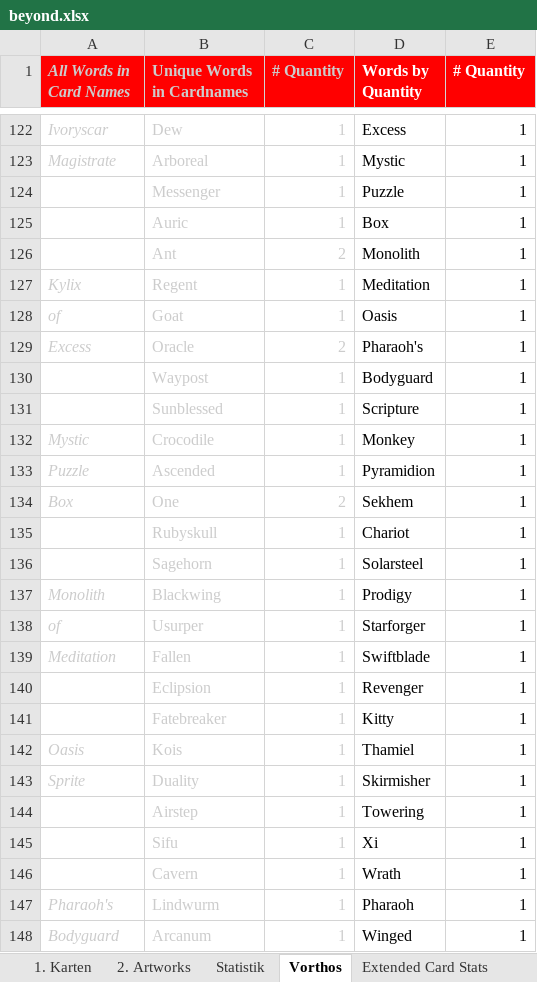
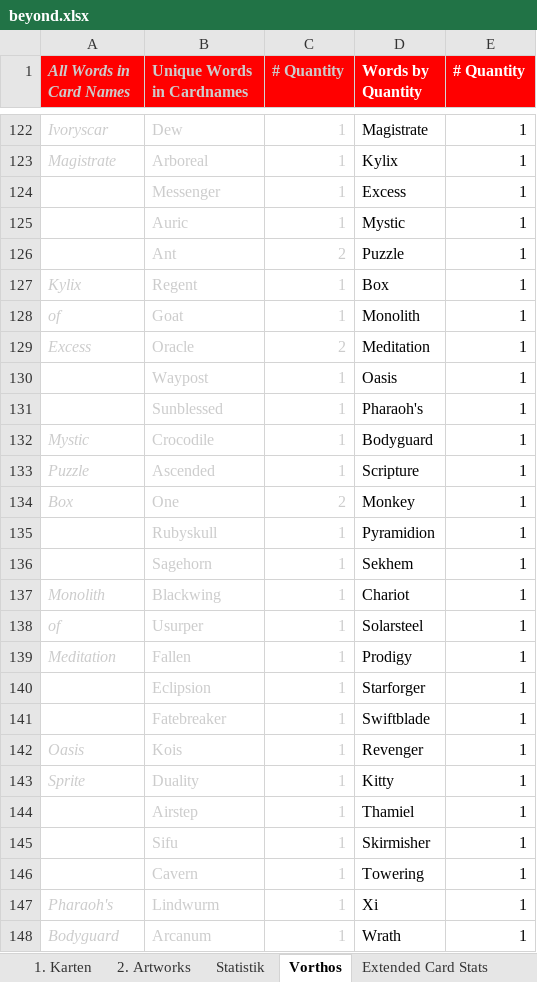
Before and after one commit to nonbiristudios/ShardsOfBeyond-v2, an Excel workbook: card-data/beyond.xlsx, sheet Vorthos, drawn as a sheet; only a part is shown, gaps mark what is left out; values as stored, in another font and other column widths than the file's, no borders; charts and pictures not drawn; the diff covers the shown part only; the diff names each change by its address in the sheet, - before the commit and + after, or states it on an @@ line.

```diff
--- a/card-data/beyond.xlsx (sheet Vorthos)
+++ b/card-data/beyond.xlsx (sheet Vorthos)
-D122 (Words by Quantity): Excess
+D122 (Words by Quantity): Magistrate
-D123 (Words by Quantity): Mystic
+D123 (Words by Quantity): Kylix
-D124 (Words by Quantity): Puzzle
+D124 (Words by Quantity): Excess
-D125 (Words by Quantity): Box
+D125 (Words by Quantity): Mystic
-D126 (Words by Quantity): Monolith
+D126 (Words by Quantity): Puzzle
-D127 (Words by Quantity): Meditation
+D127 (Words by Quantity): Box
-D128 (Words by Quantity): Oasis
+D128 (Words by Quantity): Monolith
-D129 (Words by Quantity): Pharaoh's
+D129 (Words by Quantity): Meditation
-D130 (Words by Quantity): Bodyguard
+D130 (Words by Quantity): Oasis
-D131 (Words by Quantity): Scripture
+D131 (Words by Quantity): Pharaoh's
-D132 (Words by Quantity): Monkey
+D132 (Words by Quantity): Bodyguard
-D133 (Words by Quantity): Pyramidion
+D133 (Words by Quantity): Scripture
-D134 (Words by Quantity): Sekhem
+D134 (Words by Quantity): Monkey
-D135 (Words by Quantity): Chariot
+D135 (Words by Quantity): Pyramidion
-D136 (Words by Quantity): Solarsteel
+D136 (Words by Quantity): Sekhem
-D137 (Words by Quantity): Prodigy
+D137 (Words by Quantity): Chariot
-D138 (Words by Quantity): Starforger
+D138 (Words by Quantity): Solarsteel
-D139 (Words by Quantity): Swiftblade
+D139 (Words by Quantity): Prodigy
-D140 (Words by Quantity): Revenger
+D140 (Words by Quantity): Starforger
-D141 (Words by Quantity): Kitty
+D141 (Words by Quantity): Swiftblade
-D142 (Words by Quantity): Thamiel
+D142 (Words by Quantity): Revenger
-D143 (Words by Quantity): Skirmisher
+D143 (Words by Quantity): Kitty
-D144 (Words by Quantity): Towering
+D144 (Words by Quantity): Thamiel
-D145 (Words by Quantity): Xi
+D145 (Words by Quantity): Skirmisher
-D146 (Words by Quantity): Wrath
+D146 (Words by Quantity): Towering
-D147 (Words by Quantity): Pharaoh
+D147 (Words by Quantity): Xi
-D148 (Words by Quantity): Winged
+D148 (Words by Quantity): Wrath
```
Also changed, not shown: 17 added rows, 4 removed rows and 487 edited cells elsewhere in this sheet, sheet 1. Karten, sheet Statistik, sheet Starter Decks, sheet Extended Card Stats, formulas that keep their value, charts or pictures, 3 other files.
